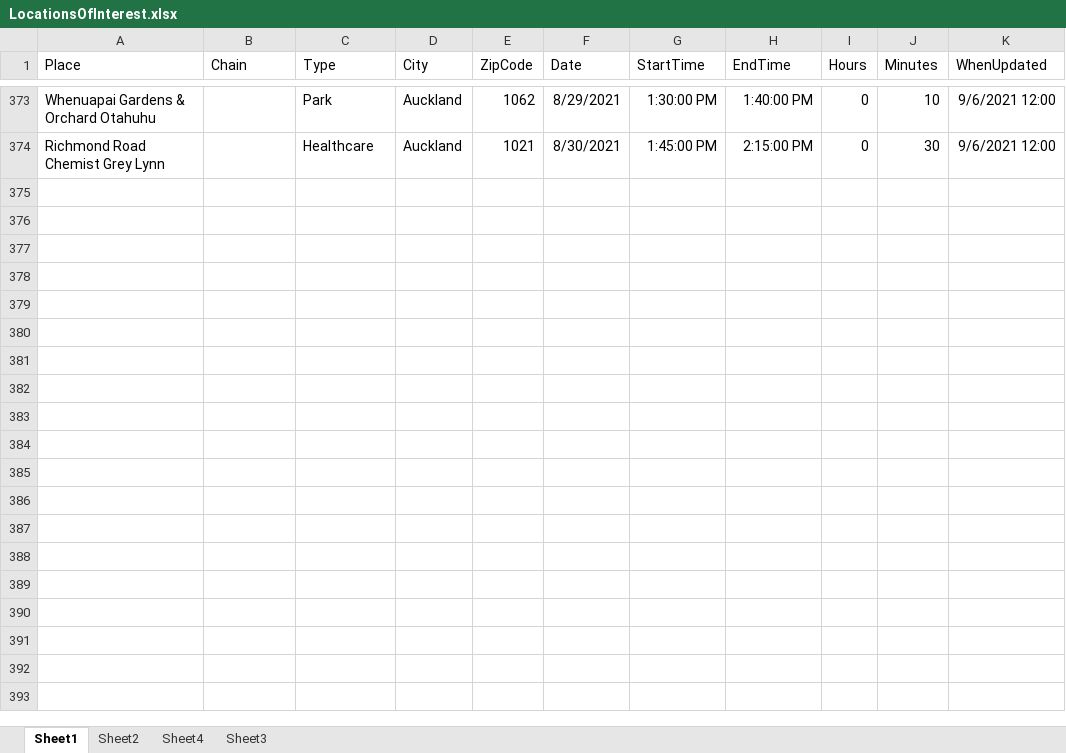
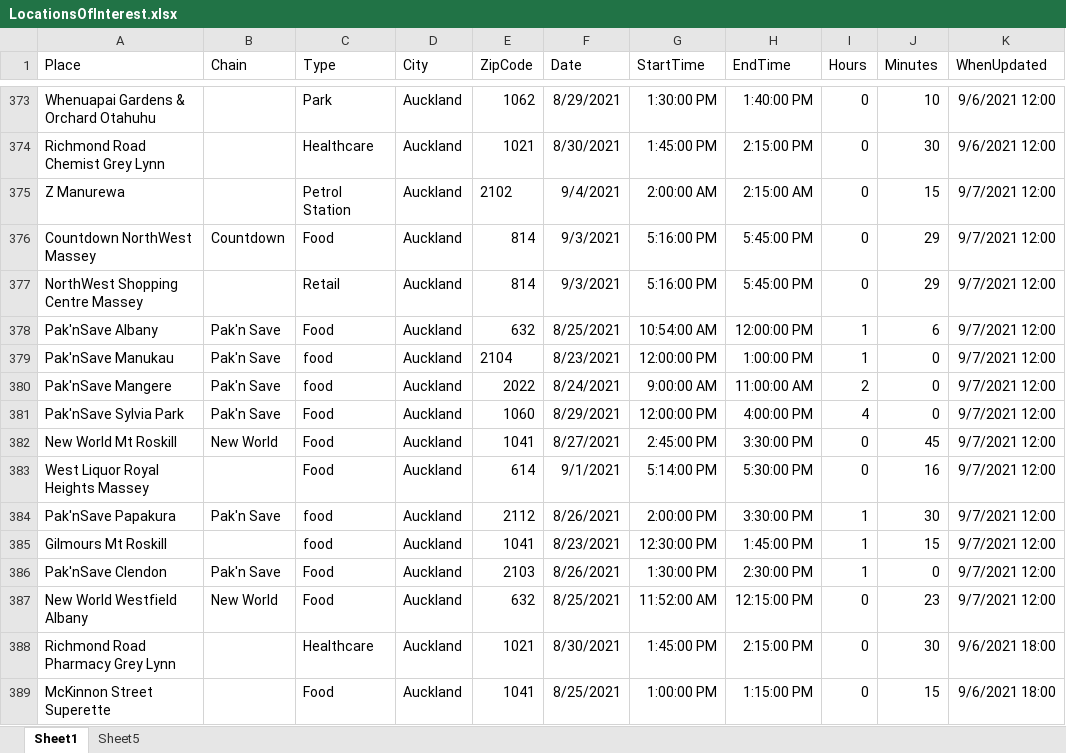
Before and after one commit to nzigel/LOINZ, an Excel workbook: LocationsOfInterest.xlsx, sheet Sheet1, drawn as a sheet; only a part is shown, gaps mark what is left out; values as stored, in another font and other column widths than the file's, no borders; table styles not drawn; the diff names each change by its address in the sheet, - before the commit and + after, or states it on an @@ line.

```diff
--- a/LocationsOfInterest.xlsx (sheet Sheet1)
+++ b/LocationsOfInterest.xlsx (sheet Sheet1)
-sheet tab: Sheet2
-sheet tab: Sheet4
-sheet tab: Sheet3
+sheet tab: Sheet5
+row 375: Z Manurewa |  | Petrol Station | Auckland | 2102 | 9/4/2021 | 2:00:00 AM | 2:15:00 AM | 0 | 15 | 9/7/2021 12:00
+row 376: Countdown NorthWest Massey | Countdown | Food | Auckland | 814 | 9/3/2021 | 5:16:00 PM | 5:45:00 PM | 0 | 29 | 9/7/2021 12:00
+row 377: NorthWest Shopping Centre Massey |  | Retail | Auckland | 814 | 9/3/2021 | 5:16:00 PM | 5:45:00 PM | 0 | 29 | 9/7/2021 12:00
+row 378: Pak'nSave Albany | Pak'n Save | Food | Auckland | 632 | 8/25/2021 | 10:54:00 AM | 12:00:00 PM | 1 | 6 | 9/7/2021 12:00
+row 379: Pak'nSave Manukau | Pak'n Save | food | Auckland | 2104 | 8/23/2021 | 12:00:00 PM | 1:00:00 PM | 1 | 0 | 9/7/2021 12:00
+row 380: Pak'nSave Mangere | Pak'n Save | food | Auckland | 2022 | 8/24/2021 | 9:00:00 AM | 11:00:00 AM | 2 | 0 | 9/7/2021 12:00
+row 381: Pak'nSave Sylvia Park | Pak'n Save | Food | Auckland | 1060 | 8/29/2021 | 12:00:00 PM | 4:00:00 PM | 4 | 0 | 9/7/2021 12:00
+row 382: New World Mt Roskill | New World | Food | Auckland | 1041 | 8/27/2021 | 2:45:00 PM | 3:30:00 PM | 0 | 45 | 9/7/2021 12:00
+row 383: West Liquor Royal Heights Massey |  | Food | Auckland | 614 | 9/1/2021 | 5:14:00 PM | 5:30:00 PM | 0 | 16 | 9/7/2021 12:00
+row 384: Pak'nSave Papakura | Pak'n Save | food | Auckland | 2112 | 8/26/2021 | 2:00:00 PM | 3:30:00 PM | 1 | 30 | 9/7/2021 12:00
+row 385: Gilmours Mt Roskill |  | food | Auckland | 1041 | 8/23/2021 | 12:30:00 PM | 1:45:00 PM | 1 | 15 | 9/7/2021 12:00
+row 386: Pak'nSave Clendon | Pak'n Save | Food | Auckland | 2103 | 8/26/2021 | 1:30:00 PM | 2:30:00 PM | 1 | 0 | 9/7/2021 12:00
+row 387: New World Westfield Albany | New World | Food | Auckland | 632 | 8/25/2021 | 11:52:00 AM | 12:15:00 PM | 0 | 23 | 9/7/2021 12:00
+row 388: Richmond Road Pharmacy Grey Lynn |  | Healthcare | Auckland | 1021 | 8/30/2021 | 1:45:00 PM | 2:15:00 PM | 0 | 30 | 9/6/2021 18:00
+row 389: McKinnon Street Superette |  | Food | Auckland | 1041 | 8/25/2021 | 1:00:00 PM | 1:15:00 PM | 0 | 15 | 9/6/2021 18:00
```
Also changed, not shown: 1 other file.
